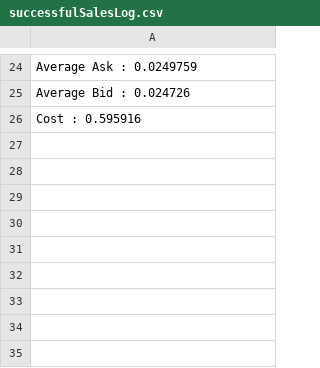
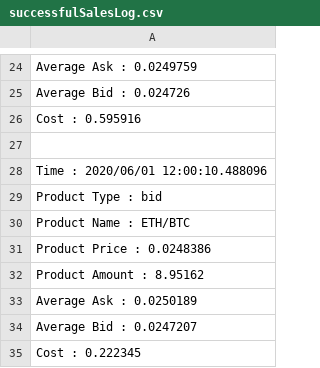
Before and after one commit to SamanthaChia/OOPCoursework_1, a CSV file: successfulSalesLog.csv, drawn as a sheet; only a part is shown, gaps mark what is left out.

```diff
--- a/successfulSalesLog.csv
+++ b/successfulSalesLog.csv
@@ -26 +26,10 @@ Average Bid : 0.024726
 Cost : 0.595916
+
+Time : 2020/06/01 12:00:10.488096
+Product Type : bid
+Product Name : ETH/BTC
+Product Price : 0.0248386
+Product Amount : 8.95162
+Average Ask : 0.0250189
+Average Bid : 0.0247207
+Cost : 0.222345
```
Also changed, not shown: AllSalesLog.csv, AssetsLog.csv, 5 other files.
